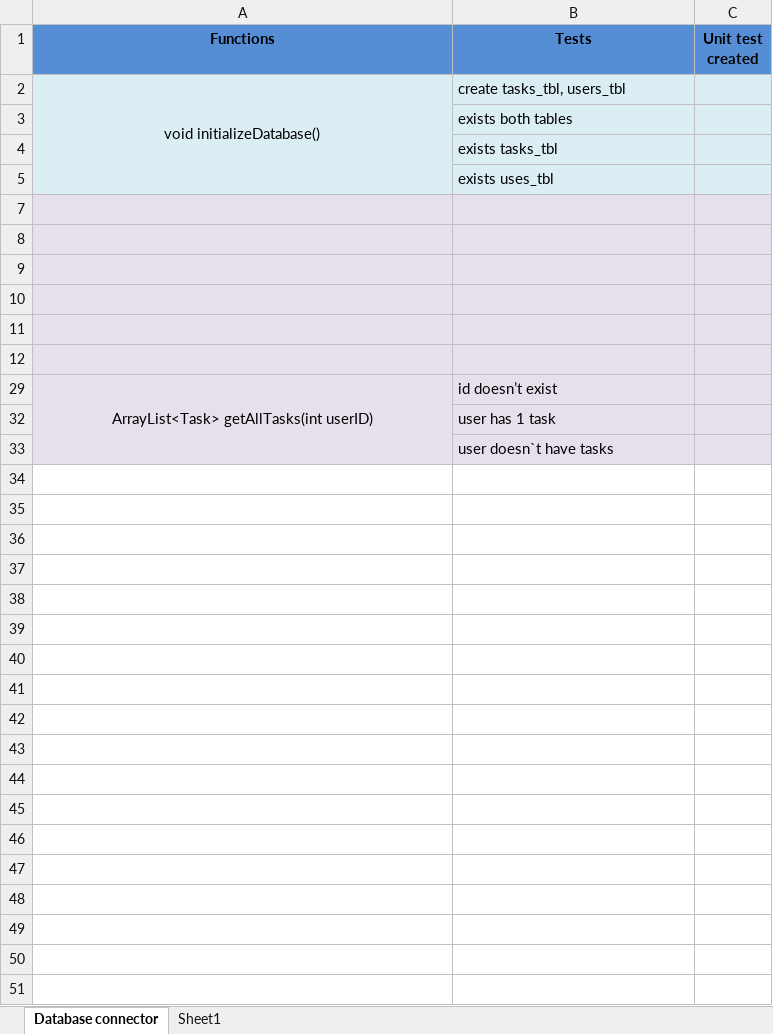
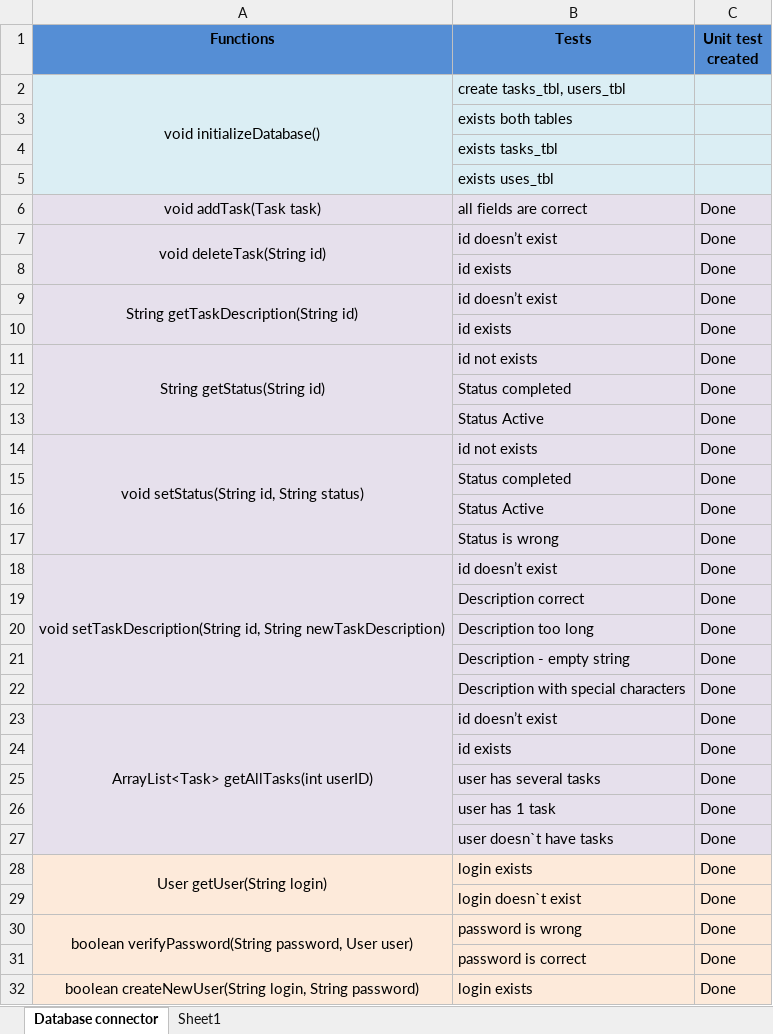
Before and after one commit to Rizhik/ToDoList, an Excel workbook: docs/Tests.xlsx, sheet Database connector, drawn as a sheet; only a part is shown; values as stored, in another font and other column widths than the file's, no borders; removed rows and columns are numbered as before the commit, all else as after; the diff covers the shown part only; the diff names each change by its address in the sheet, - before the commit and + after, or states it on an @@ line.

Commit message:
Database connector tests were updated

```diff
--- a/docs/Tests.xlsx (sheet Database connector)
+++ b/docs/Tests.xlsx (sheet Database connector)
-row 6: (empty)
+row 6: void addTask(Task task) | all fields are correct | Done
-row 7: (empty)
+row 7: void deleteTask(String id) | id doesn’t exist | Done
+A7:A8 merged
-row 8: (empty)
+row 8:  | id exists | Done
-row 9: (empty)
+row 9: String getTaskDescription(String id) | id doesn’t exist | Done
+A9:A10 merged
-row 10: (empty)
+row 10:  | id exists | Done
-row 11: (empty)
+row 11: String getStatus(String id) | id not exists | Done
+A11:A13 merged
@@ row 12 unhidden:  | Status completed | Done @@
@@ row 13 unhidden:  | Status Active | Done @@
@@ row 14 unhidden: void setStatus(String id, String status) | id not exists | Done @@
@@ row 15 unhidden:  | Status completed | Done @@
@@ row 16 unhidden:  | Status Active | Done @@
@@ row 17 unhidden:  | Status is wrong | Done @@
@@ row 18 unhidden: void setTaskDescription(String id, String newTaskDescription) | id doesn’t exist | Done @@
@@ row 19 unhidden:  | Description correct | Done @@
@@ row 20 unhidden:  | Description too long | Done @@
@@ row 21 unhidden:  | Description - empty string | Done @@
@@ row 22 unhidden:  | Description with special characters | Done @@
-C23 (Unit test created): (empty)
+C23 (Unit test created): Done
-row 32:  | user has 1 task
-row 33:  | user doesn`t have tasks
@@ row 24 unhidden:  | id exists | Done @@
@@ row 25 unhidden:  | user has several tasks | Done @@
+row 26:  | user has 1 task | Done
+row 27:  | user doesn`t have tasks | Done
@@ row 28 unhidden: User getUser(String login) | login exists | Done @@
@@ row 29 unhidden:  | login doesn`t exist | Done @@
@@ row 30 unhidden: boolean verifyPassword(String password, User user) | password is wrong | Done @@
@@ row 31 unhidden:  | password is correct | Done @@
@@ row 32 unhidden: boolean createNewUser(String login, String password) | login exists | Done @@
```
Also changed, not shown: 4 hidden or unhidden rows elsewhere in this sheet, 2 other files.
